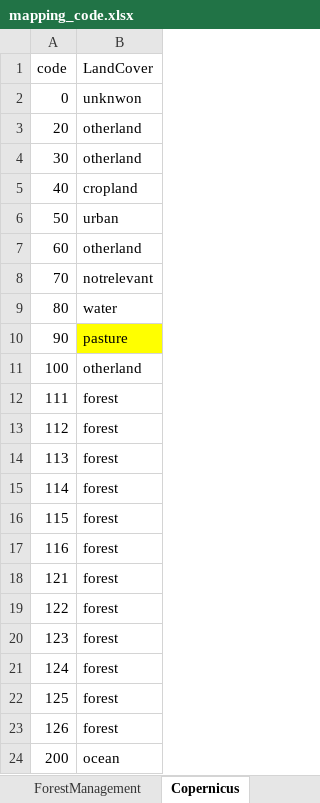
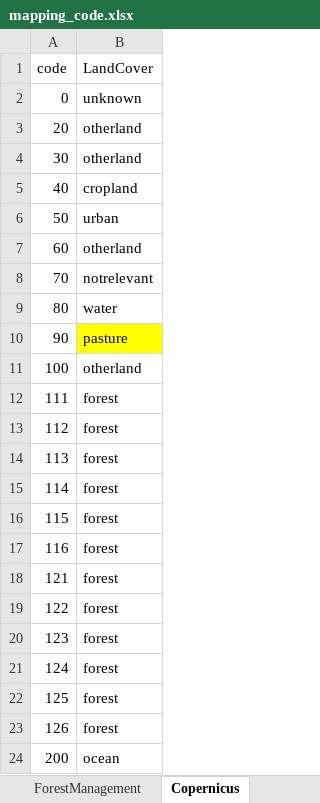
Before and after one commit to Antonio-eco/DownscalingFABLE, an Excel workbook: Data/mapping_code.xlsx, sheet Copernicus, drawn as a sheet; values as stored, in another font and other column widths than the file's, no borders; the diff names each change by its address in the sheet, - before the commit and + after, or states it on an @@ line.

```diff
--- a/Data/mapping_code.xlsx (sheet Copernicus)
+++ b/Data/mapping_code.xlsx (sheet Copernicus)
-B2 (LandCover): unknwon
+B2 (LandCover): unknown
```
Also changed, not shown: 1 other file.
